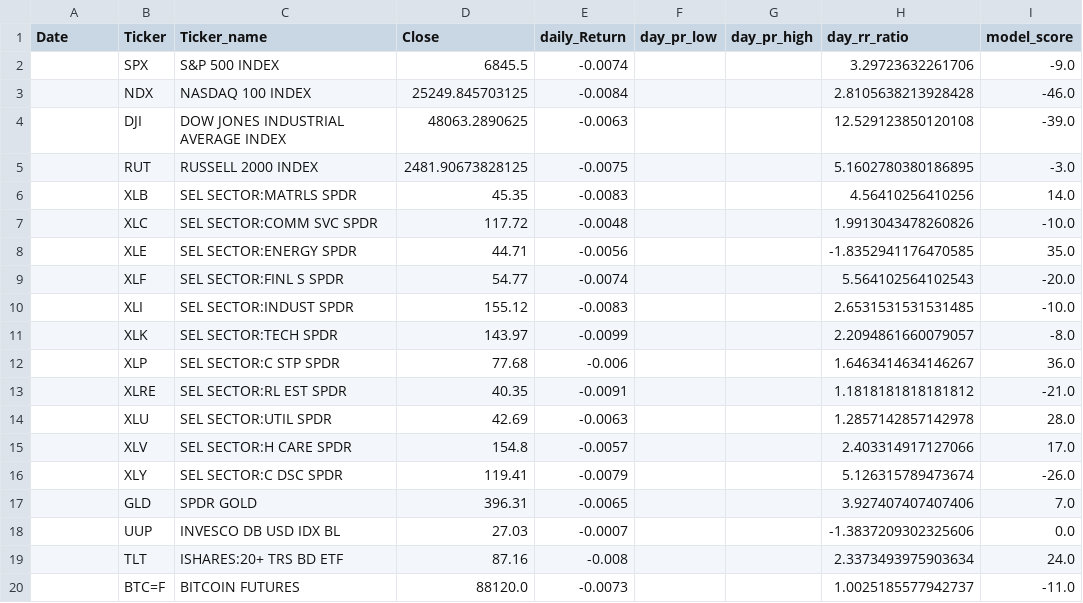
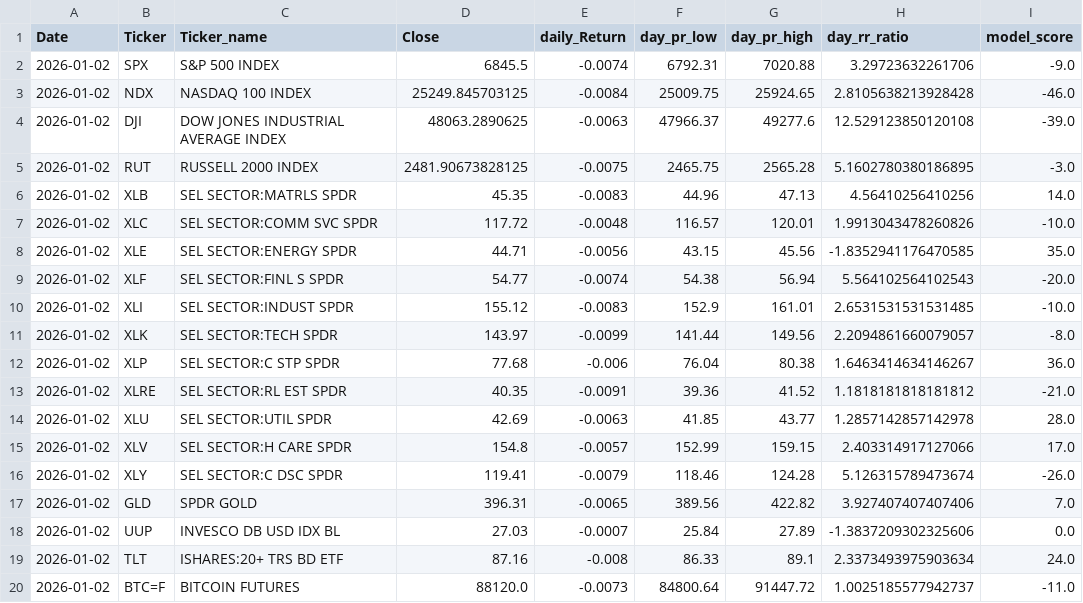
Before and after one commit to MarkmentumResearch/Demo, a CSV file: data/qry_graph_data_73.csv, drawn as a sheet; only a part is shown; the diff names each change by its address in the sheet, - before the commit and + after, or states it on an @@ line.

```diff
--- a/data/qry_graph_data_73.csv
+++ b/data/qry_graph_data_73.csv
-A2:A20 (Date): (empty)
+A2:A20 (Date): 2026-01-02
-F2 (day_pr_low): (empty)
+F2 (day_pr_low): 6792.31
-G2 (day_pr_high): (empty)
+G2 (day_pr_high): 7020.88
-F3 (day_pr_low): (empty)
+F3 (day_pr_low): 25009.75
-G3 (day_pr_high): (empty)
+G3 (day_pr_high): 25924.65
-F4 (day_pr_low): (empty)
+F4 (day_pr_low): 47966.37
-G4 (day_pr_high): (empty)
+G4 (day_pr_high): 49277.6
-F5 (day_pr_low): (empty)
+F5 (day_pr_low): 2465.75
-G5 (day_pr_high): (empty)
+G5 (day_pr_high): 2565.28
-F6 (day_pr_low): (empty)
+F6 (day_pr_low): 44.96
-G6 (day_pr_high): (empty)
+G6 (day_pr_high): 47.13
-F7 (day_pr_low): (empty)
+F7 (day_pr_low): 116.57
-G7 (day_pr_high): (empty)
+G7 (day_pr_high): 120.01
-F8 (day_pr_low): (empty)
+F8 (day_pr_low): 43.15
-G8 (day_pr_high): (empty)
+G8 (day_pr_high): 45.56
-F9 (day_pr_low): (empty)
+F9 (day_pr_low): 54.38
-G9 (day_pr_high): (empty)
+G9 (day_pr_high): 56.94
-F10 (day_pr_low): (empty)
+F10 (day_pr_low): 152.9
-G10 (day_pr_high): (empty)
+G10 (day_pr_high): 161.01
-F11 (day_pr_low): (empty)
+F11 (day_pr_low): 141.44
-G11 (day_pr_high): (empty)
+G11 (day_pr_high): 149.56
-F12 (day_pr_low): (empty)
+F12 (day_pr_low): 76.04
-G12 (day_pr_high): (empty)
+G12 (day_pr_high): 80.38
-F13 (day_pr_low): (empty)
+F13 (day_pr_low): 39.36
-G13 (day_pr_high): (empty)
+G13 (day_pr_high): 41.52
-F14 (day_pr_low): (empty)
+F14 (day_pr_low): 41.85
-G14 (day_pr_high): (empty)
+G14 (day_pr_high): 43.77
-F15 (day_pr_low): (empty)
+F15 (day_pr_low): 152.99
-G15 (day_pr_high): (empty)
+G15 (day_pr_high): 159.15
-F16 (day_pr_low): (empty)
+F16 (day_pr_low): 118.46
-G16 (day_pr_high): (empty)
+G16 (day_pr_high): 124.28
-F17 (day_pr_low): (empty)
+F17 (day_pr_low): 389.56
-G17 (day_pr_high): (empty)
+G17 (day_pr_high): 422.82
-F18 (day_pr_low): (empty)
+F18 (day_pr_low): 25.84
-G18 (day_pr_high): (empty)
+G18 (day_pr_high): 27.89
-F19 (day_pr_low): (empty)
+F19 (day_pr_low): 86.33
-G19 (day_pr_high): (empty)
+G19 (day_pr_high): 89.1
-F20 (day_pr_low): (empty)
+F20 (day_pr_low): 84800.64
-G20 (day_pr_high): (empty)
+G20 (day_pr_high): 91447.72
```
Also changed, not shown: data/qry_graph_data_74.csv, data/qry_graph_data_77.csv, 22 other files.
